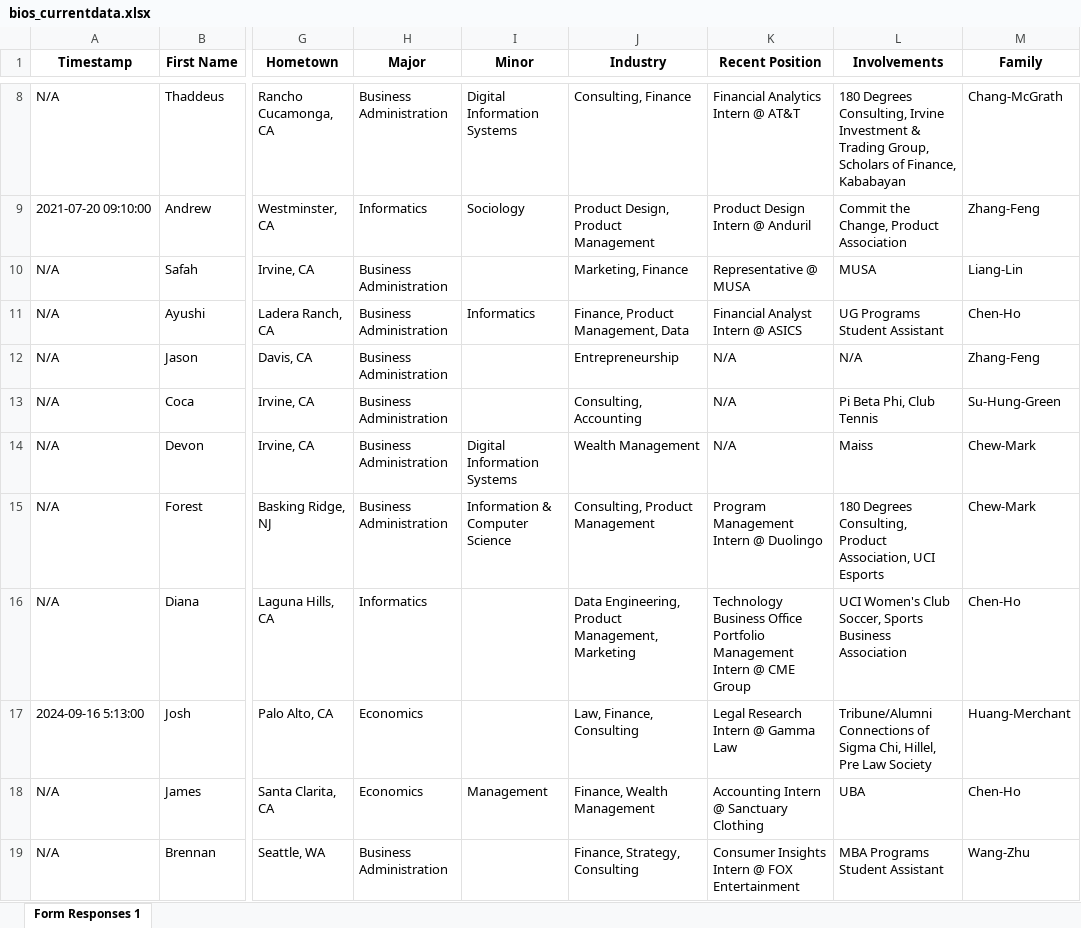
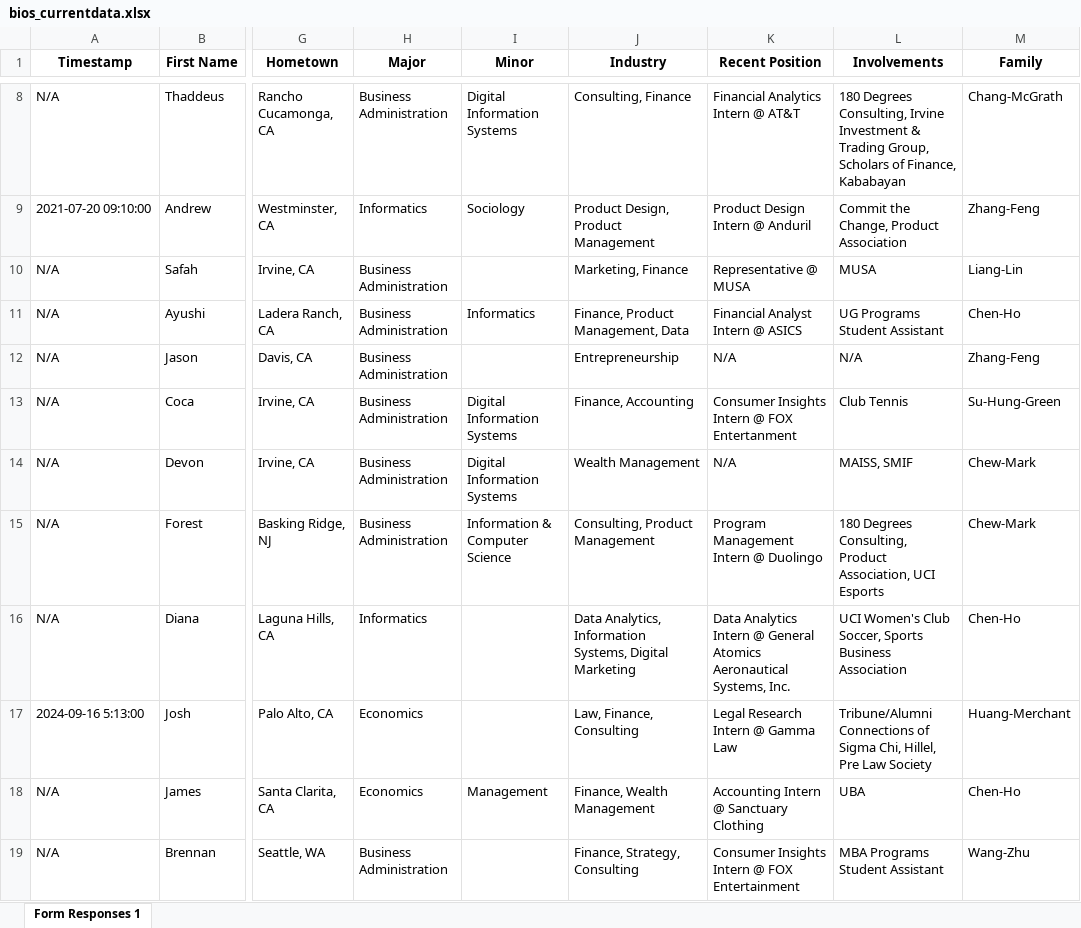
Before and after one commit to dspuci/dspuci-website-gatsby, an Excel workbook: src/data/current_data/bios_currentdata.xlsx, sheet Form Responses 1, drawn as a sheet; only a part is shown, gaps mark what is left out; values as stored, in another font and other column widths than the file's, no borders; the diff covers the shown part only; the diff names each change by its address in the sheet, - before the commit and + after, or states it on an @@ line.

Commit message:
changed elin, devon, coca

```diff
--- a/src/data/current_data/bios_currentdata.xlsx (sheet Form Responses 1)
+++ b/src/data/current_data/bios_currentdata.xlsx (sheet Form Responses 1)
-I13 (Minor): (empty)
+I13 (Minor): Digital Information Systems
-J13 (Industry): Consulting, Accounting
+J13 (Industry): Finance, Accounting
-K13 (Recent Position): N/A
+K13 (Recent Position): Consumer Insights Intern @ FOX Entertanment
-L13 (Involvements): Pi Beta Phi, Club Tennis
+L13 (Involvements): Club Tennis
-L14 (Involvements): Maiss
+L14 (Involvements): MAISS, SMIF
-J16 (Industry): Data Engineering, Product Management, Marketing
+J16 (Industry): Data Analytics, Information Systems, Digital Marketing
-K16 (Recent Position): Technology Business Office Portfolio Management Intern @ CME Group
+K16 (Recent Position): Data Analytics Intern @ General Atomics Aeronautical Systems, Inc.
```
Also changed, not shown: 10 edited cells and cell formats elsewhere in this sheet.
